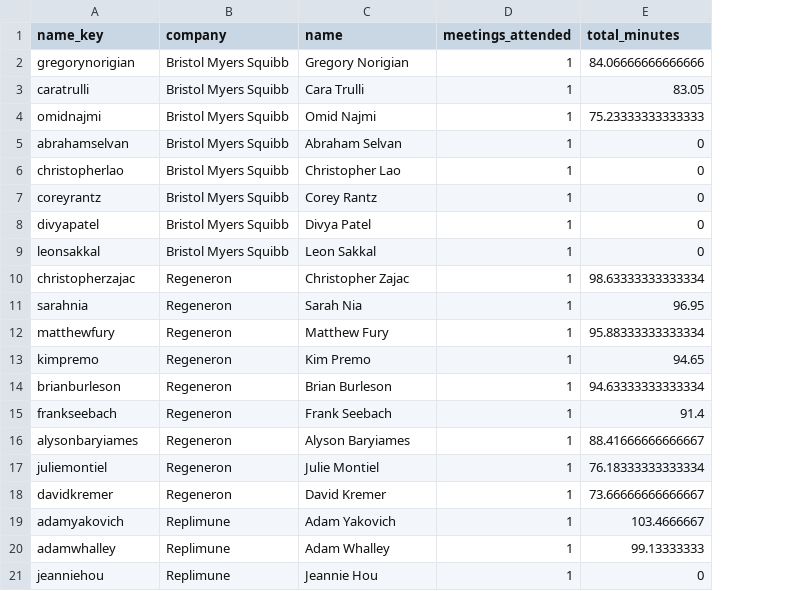
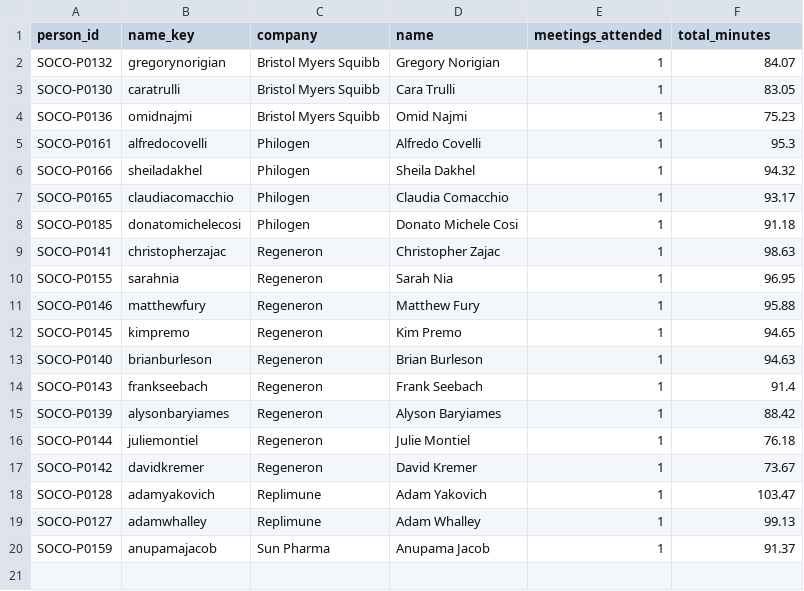
Before and after one commit to DM-Miller/cutaneousoncology, a CSV file: community_highlights/files/community_industry_summary.csv, drawn as a sheet; removed rows and columns are numbered as before the commit, all else as after; the diff names each change by its address in the sheet, - before the commit and + after, or states it on an @@ line.

```diff
--- a/community_highlights/files/community_industry_summary.csv
+++ b/community_highlights/files/community_industry_summary.csv
+column A (person_id), rows 2-4: SOCO-P0132 | SOCO-P0130 | SOCO-P0136; rows 9-19: SOCO-P0141 | SOCO-P0155 | SOCO-P0146 | SOCO-P0145 | SOCO-P0140 | SOCO-P0143 | SOCO-P0139 | SOCO-P0144 | SOCO-P0142 | SOCO-P0128 | SOCO-P0127
-F2 (total_minutes): 84.06666666666666
+F2 (total_minutes): 84.07
-F4 (total_minutes): 75.23333333333333
+F4 (total_minutes): 75.23
-row 5: abrahamselvan | Bristol Myers Squibb | Abraham Selvan | 1 | 0
-row 6: christopherlao | Bristol Myers Squibb | Christopher Lao | 1 | 0
-row 7: coreyrantz | Bristol Myers Squibb | Corey Rantz | 1 | 0
-row 8: divyapatel | Bristol Myers Squibb | Divya Patel | 1 | 0
-row 9: leonsakkal | Bristol Myers Squibb | Leon Sakkal | 1 | 0
+row 5: SOCO-P0161 | alfredocovelli | Philogen | Alfredo Covelli | 1 | 95.3
+row 6: SOCO-P0166 | sheiladakhel | Philogen | Sheila Dakhel | 1 | 94.32
+row 7: SOCO-P0165 | claudiacomacchio | Philogen | Claudia Comacchio | 1 | 93.17
+row 8: SOCO-P0185 | donatomichelecosi | Philogen | Donato Michele Cosi | 1 | 91.18
-F9 (total_minutes): 98.63333333333334
+F9 (total_minutes): 98.63
-F11 (total_minutes): 95.88333333333334
+F11 (total_minutes): 95.88
-F13 (total_minutes): 94.63333333333334
+F13 (total_minutes): 94.63
-F15 (total_minutes): 88.41666666666667
+F15 (total_minutes): 88.42
-F16 (total_minutes): 76.18333333333334
+F16 (total_minutes): 76.18
-F17 (total_minutes): 73.66666666666667
+F17 (total_minutes): 73.67
-F18 (total_minutes): 103.4666667
+F18 (total_minutes): 103.47
-F19 (total_minutes): 99.13333333
+F19 (total_minutes): 99.13
-row 21: jeanniehou | Replimune | Jeannie Hou | 1 | 0
+row 20: SOCO-P0159 | anupamajacob | Sun Pharma | Anupama Jacob | 1 | 91.37
```
Also changed, not shown: community_highlights/files/community_attendance_qc_long.csv, community_highlights/files/community_meeting_summary.csv, 23 other files.
